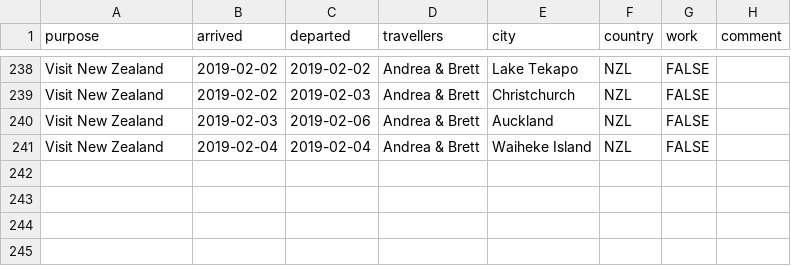
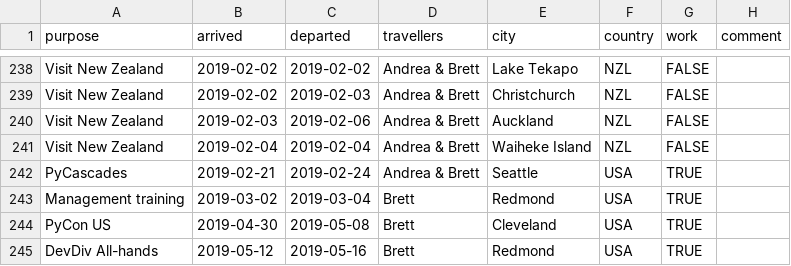
Before and after one commit to amcinnes87/travelbrag, a CSV file: travelogue.csv, drawn as a sheet; only a part is shown, gaps mark what is left out.

```diff
--- a/travelogue.csv
+++ b/travelogue.csv
@@ -241 +241,5 @@ Visit New Zealand,2019-02-03,2019-02-06,Andrea & Brett,Auckland,NZL,FALSE,
 Visit New Zealand,2019-02-04,2019-02-04,Andrea & Brett,Waiheke Island,NZL,FALSE,
+PyCascades,2019-02-21,2019-02-24,Andrea & Brett,Seattle,USA,TRUE,
+Management training,2019-03-02,2019-03-04,Brett,Redmond,USA,TRUE,
+PyCon US,2019-04-30,2019-05-08,Brett,Cleveland,USA,TRUE,
+DevDiv All-hands,2019-05-12,2019-05-16,Brett,Redmond,USA,TRUE,
```
Also changed, not shown: 2 other files.
